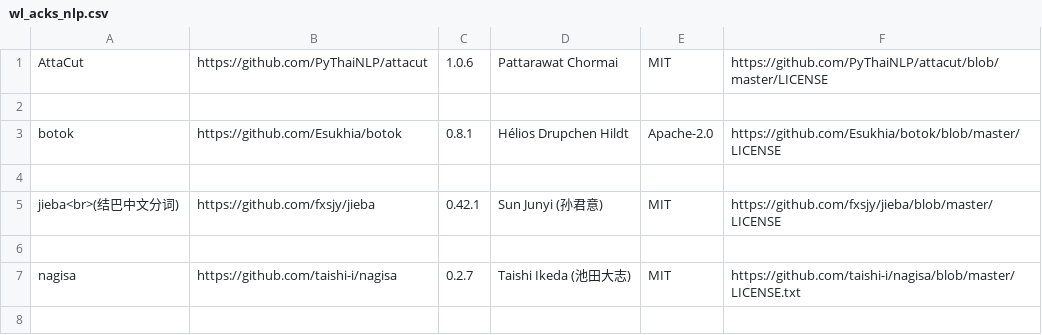
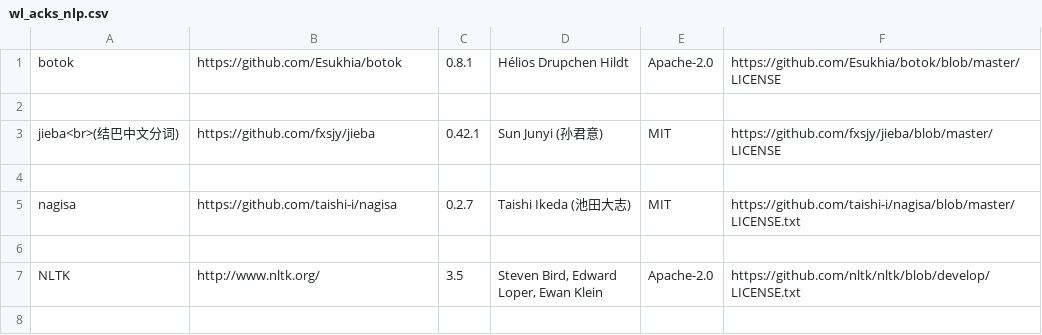
Before and after one commit to tanloong/Wordless, a CSV file: src/wl_acks/wl_acks_nlp.csv, drawn as a sheet; only a part is shown; the shorter side is filled out with more unchanged rows; the diff names each change by its address in the sheet, - before the commit and + after, or states it on an @@ line.

Commit message:
Dependencies: Remove AttaCut; Utils: Remove AttaCut's Thai word tokenizer

```diff
--- a/src/wl_acks/wl_acks_nlp.csv
+++ b/src/wl_acks/wl_acks_nlp.csv
-row 1: AttaCut | https://github.com/PyThaiNLP/attacut | 1.0.6 | Pattarawat Chormai | MIT | https://github.com/PyThaiNLP/attacut/blob/master/LICENSE
-row 2: (empty)
```
Also changed, not shown: 7 other files.
